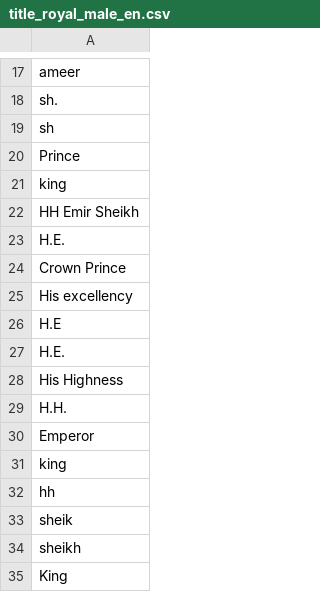
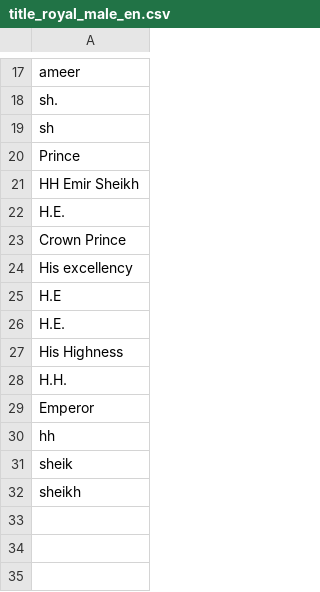
Before and after one commit to shinew13/sms_indicators_en, a CSV file: title_royal_male_en.csv, drawn as a sheet; only a part is shown, gaps mark what is left out.

Commit message:
Update title_royal_male_en.csv

```diff
--- a/title_royal_male_en.csv
+++ b/title_royal_male_en.csv
@@ -20,3 +20,2 @@ sh
 Prince
-king
 HH Emir Sheikh
@@ -30,3 +29,2 @@ H.H.
 Emperor
-king
 hh
@@ -34,2 +32 @@ sheik
 sheikh
-King
```
